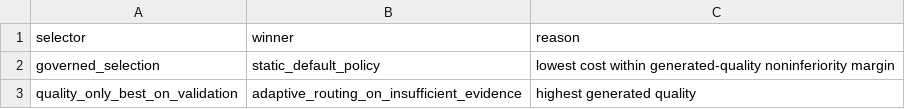
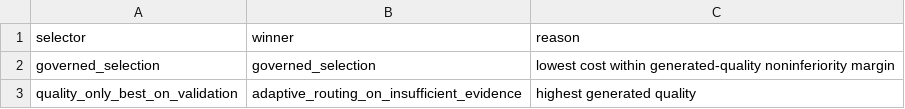
Before and after one commit to AIM-RAGTune/rag-tuning-governance, a CSV file: artifacts/generative_llm_validation/crag/selector_comparison.csv, drawn as a sheet.

```diff
--- a/artifacts/generative_llm_validation/crag/selector_comparison.csv
+++ b/artifacts/generative_llm_validation/crag/selector_comparison.csv
@@ -1,3 +1,3 @@
 selector,winner,reason
-governed_selection,static_default_policy,lowest cost within generated-quality noninferiority margin
+governed_selection,governed_selection,lowest cost within generated-quality noninferiority margin
 quality_only_best_on_validation,adaptive_routing_on_insufficient_evidence,highest generated quality
```
Also changed, not shown: artifacts/generative_llm_validation/crag/pareto_frontier.csv, artifacts/generative_llm_validation/crag/policy_summary_metrics.csv, 55 other files.
